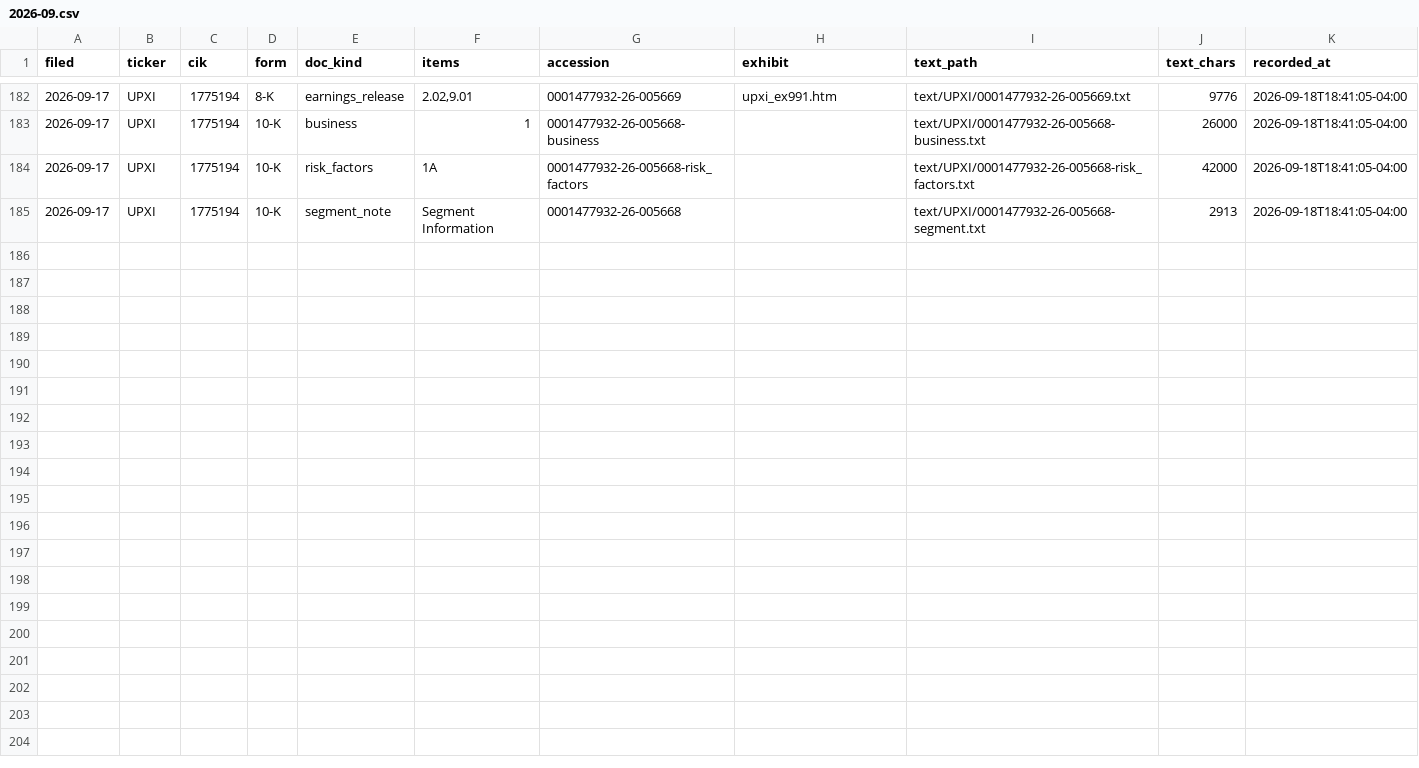
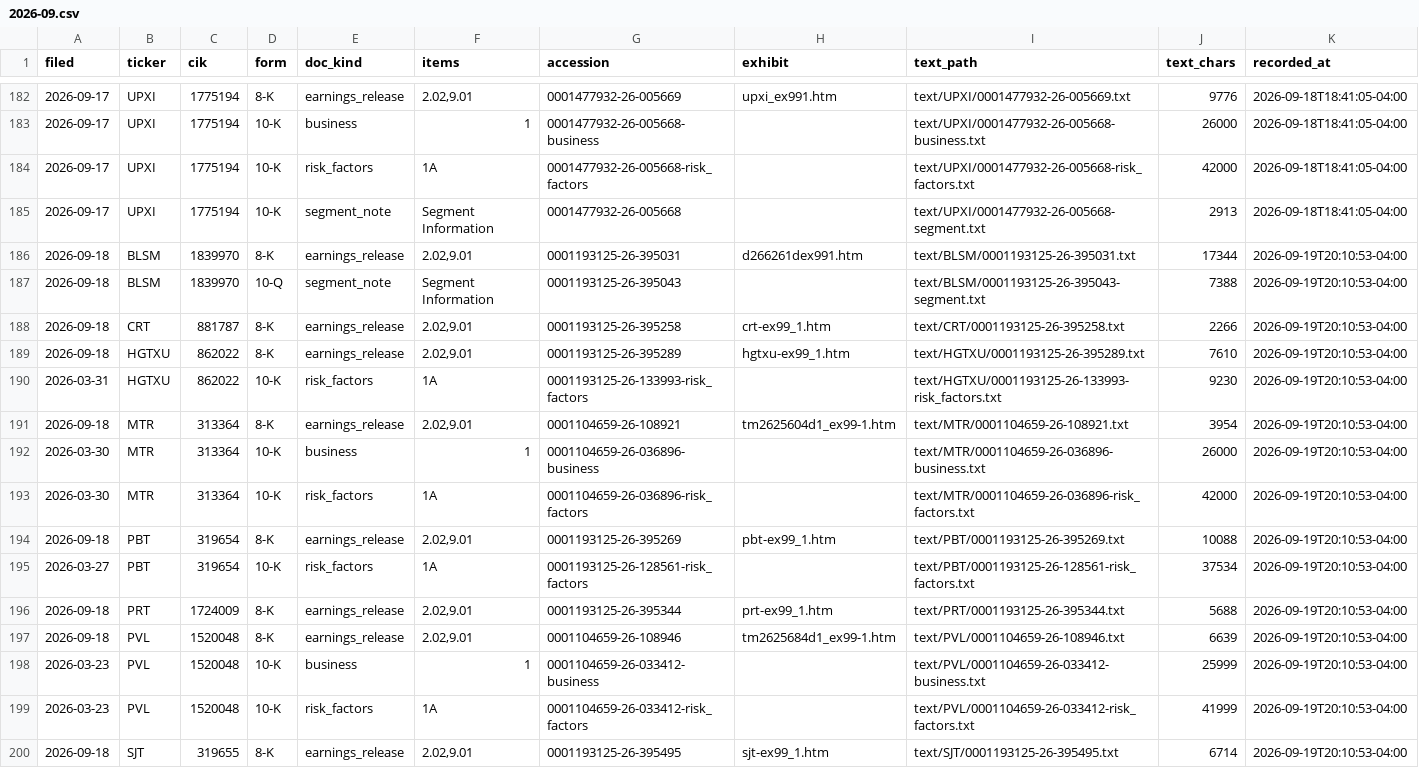
Before and after one commit to CTLSmith5689/daily-intelligence-brief, a CSV file: data/filings/2026-09.csv, drawn as a sheet; only a part is shown, gaps mark what is left out.

```diff
--- a/data/filings/2026-09.csv
+++ b/data/filings/2026-09.csv
@@ -185 +185,16 @@ filed,ticker,cik,form,doc_kind,items,accession,exhibit,text_path,text_chars,reco
 2026-09-17,UPXI,1775194,10-K,segment_note,Segment Information,0001477932-26-005668,,text/UPXI/0001477932-26-005668-segment.txt,2913,2026-09-18T18:41:05-04:00
+2026-09-18,BLSM,1839970,8-K,earnings_release,"2.02,9.01",0001193125-26-395031,d266261dex991.htm,text/BLSM/0001193125-26-395031.txt,17344,2026-09-19T20:10:53-04:00
+2026-09-18,BLSM,1839970,10-Q,segment_note,Segment Information,0001193125-26-395043,,text/BLSM/0001193125-26-395043-segment.txt,7388,2026-09-19T20:10:53-04:00
+2026-09-18,CRT,881787,8-K,earnings_release,"2.02,9.01",0001193125-26-395258,crt-ex99_1.htm,text/CRT/0001193125-26-395258.txt,2266,2026-09-19T20:10:53-04:00
+2026-09-18,HGTXU,862022,8-K,earnings_release,"2.02,9.01",0001193125-26-395289,hgtxu-ex99_1.htm,text/HGTXU/0001193125-26-395289.txt,7610,2026-09-19T20:10:53-04:00
+2026-03-31,HGTXU,862022,10-K,risk_factors,1A,0001193125-26-133993-risk_factors,,text/HGTXU/0001193125-26-133993-risk_factors.txt,9230,2026-09-19T20:10:53-04:00
+2026-09-18,MTR,313364,8-K,earnings_release,"2.02,9.01",0001104659-26-108921,tm2625604d1_ex99-1.htm,text/MTR/0001104659-26-108921.txt,3954,2026-09-19T20:10:53-04:00
+2026-03-30,MTR,313364,10-K,business,1,0001104659-26-036896-business,,text/MTR/0001104659-26-036896-business.txt,26000,2026-09-19T20:10:53-04:00
+2026-03-30,MTR,313364,10-K,risk_factors,1A,0001104659-26-036896-risk_factors,,text/MTR/0001104659-26-036896-risk_factors.txt,42000,2026-09-19T20:10:53-04:00
+2026-09-18,PBT,319654,8-K,earnings_release,"2.02,9.01",0001193125-26-395269,pbt-ex99_1.htm,text/PBT/0001193125-26-395269.txt,10088,2026-09-19T20:10:53-04:00
+2026-03-27,PBT,319654,10-K,risk_factors,1A,0001193125-26-128561-risk_factors,,text/PBT/0001193125-26-128561-risk_factors.txt,37534,2026-09-19T20:10:53-04:00
+2026-09-18,PRT,1724009,8-K,earnings_release,"2.02,9.01",0001193125-26-395344,prt-ex99_1.htm,text/PRT/0001193125-26-395344.txt,5688,2026-09-19T20:10:53-04:00
+2026-09-18,PVL,1520048,8-K,earnings_release,"2.02,9.01",0001104659-26-108946,tm2625684d1_ex99-1.htm,text/PVL/0001104659-26-108946.txt,6639,2026-09-19T20:10:53-04:00
+2026-03-23,PVL,1520048,10-K,business,1,0001104659-26-033412-business,,text/PVL/0001104659-26-033412-business.txt,25999,2026-09-19T20:10:53-04:00
+2026-03-23,PVL,1520048,10-K,risk_factors,1A,0001104659-26-033412-risk_factors,,text/PVL/0001104659-26-033412-risk_factors.txt,41999,2026-09-19T20:10:53-04:00
+2026-09-18,SJT,319655,8-K,earnings_release,"2.02,9.01",0001193125-26-395495,sjt-ex99_1.htm,text/SJT/0001193125-26-395495.txt,6714,2026-09-19T20:10:53-04:00
```
Also changed, not shown: data/financials/reported.csv, data/quotes.csv, 20 other files.
